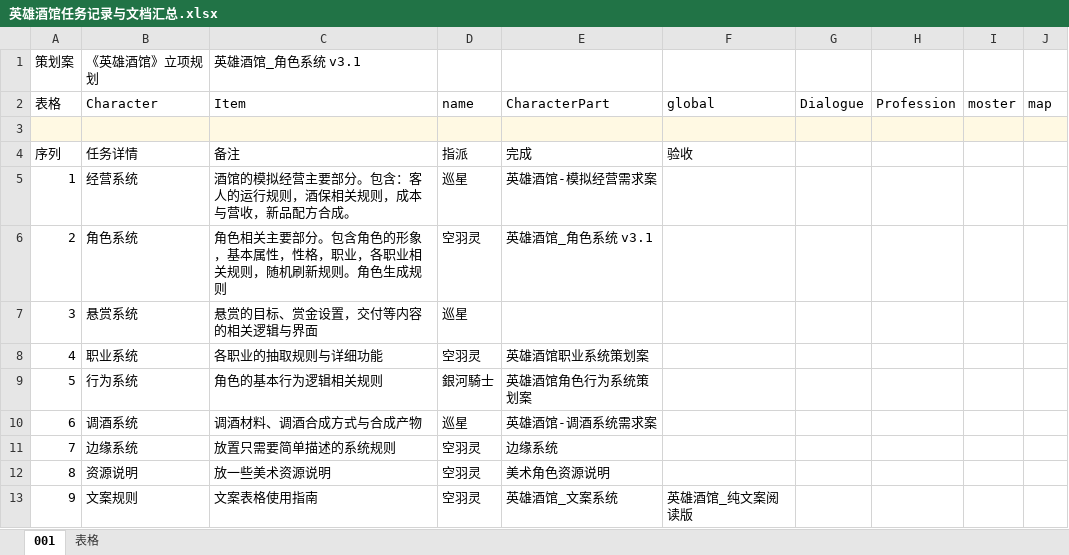
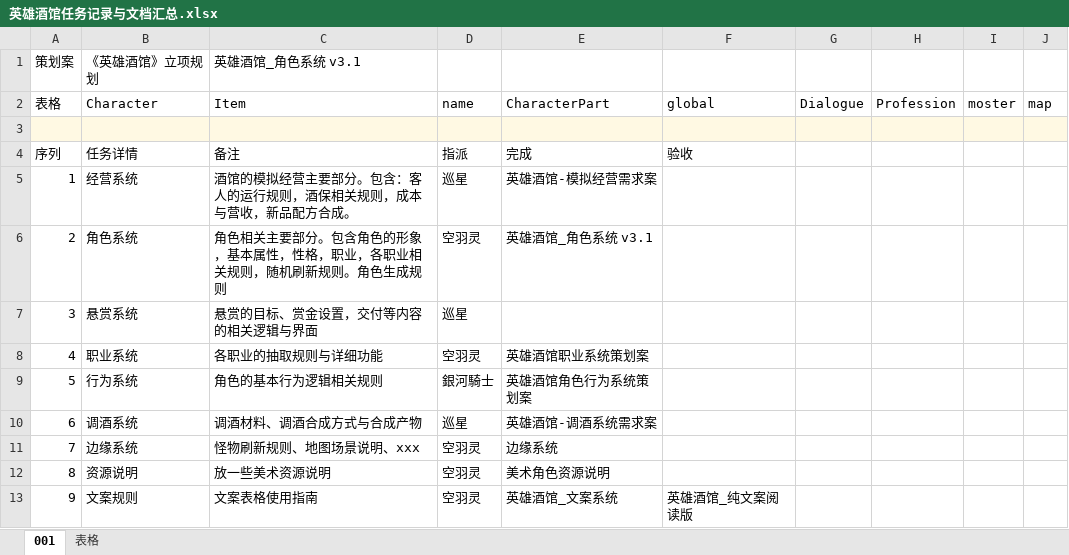
Before and after one commit to a2553278294-beep/HeroTavern, an Excel workbook: Excel/英雄酒馆任务记录与文档汇总.xlsx, sheet 001, drawn as a sheet; values as stored, in another font and other column widths than the file's, no borders; the diff names each change by its address in the sheet, - before the commit and + after, or states it on an @@ line.

```diff
--- a/Excel/英雄酒馆任务记录与文档汇总.xlsx (sheet 001)
+++ b/Excel/英雄酒馆任务记录与文档汇总.xlsx (sheet 001)
-C11 (英雄酒馆_角色系统 v3.1): 放置只需要简单描述的系统规则
+C11 (英雄酒馆_角色系统 v3.1): 怪物刷新规则、地图场景说明、xxx
```
Also changed, not shown: Excel/Character.xlsx, Excel/Dialogue.xlsx, 11 other files.
